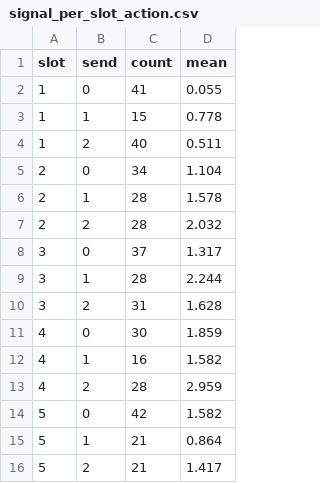
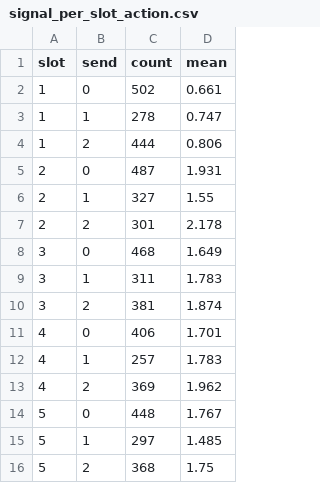
Before and after one commit to brzsrc/LLM-Augmented-Data-Generation, a CSV file: monologue/src/outputs/run8-0-tail/audit/signal_per_slot_action.csv, drawn as a sheet.

```diff
--- a/monologue/src/outputs/run8-0-tail/audit/signal_per_slot_action.csv
+++ b/monologue/src/outputs/run8-0-tail/audit/signal_per_slot_action.csv
@@ -1,16 +1,16 @@
 slot,send,count,mean
-1,0,41,0.055
-1,1,15,0.778
-1,2,40,0.511
-2,0,34,1.104
-2,1,28,1.578
-2,2,28,2.032
-3,0,37,1.317
-3,1,28,2.244
-3,2,31,1.628
-4,0,30,1.859
-4,1,16,1.582
-4,2,28,2.959
-5,0,42,1.582
-5,1,21,0.864
-5,2,21,1.417
+1,0,502,0.661
+1,1,278,0.747
+1,2,444,0.806
+2,0,487,1.931
+2,1,327,1.55
+2,2,301,2.178
+3,0,468,1.649
+3,1,311,1.783
+3,2,381,1.874
+4,0,406,1.701
+4,1,257,1.783
+4,2,369,1.962
+5,0,448,1.767
+5,1,297,1.485
+5,2,368,1.75
```
Also changed, not shown: monologue/src/outputs/run8-0-tail/audit/coverage_summary.csv, monologue/src/outputs/run8-0-tail/audit/leakage_report.csv, 37 other files.
